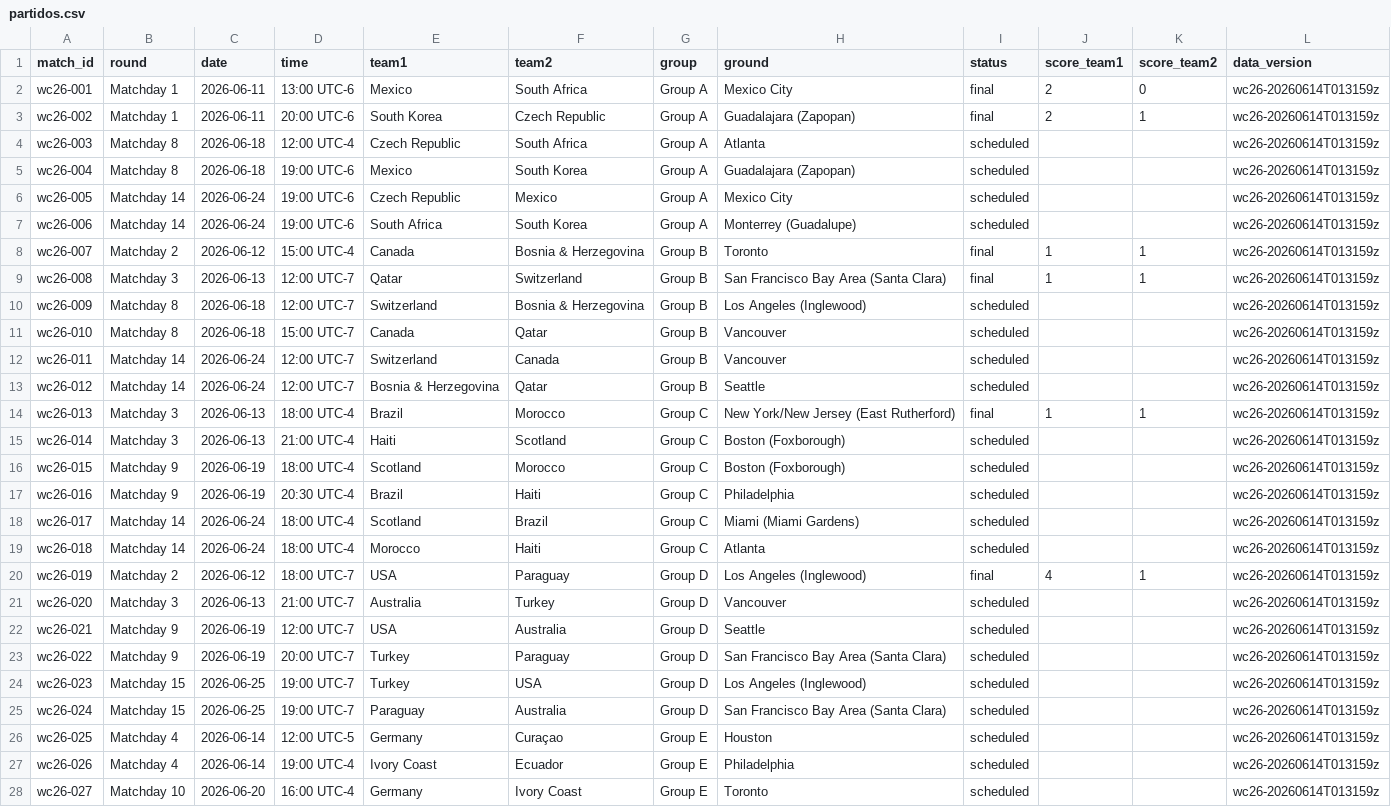
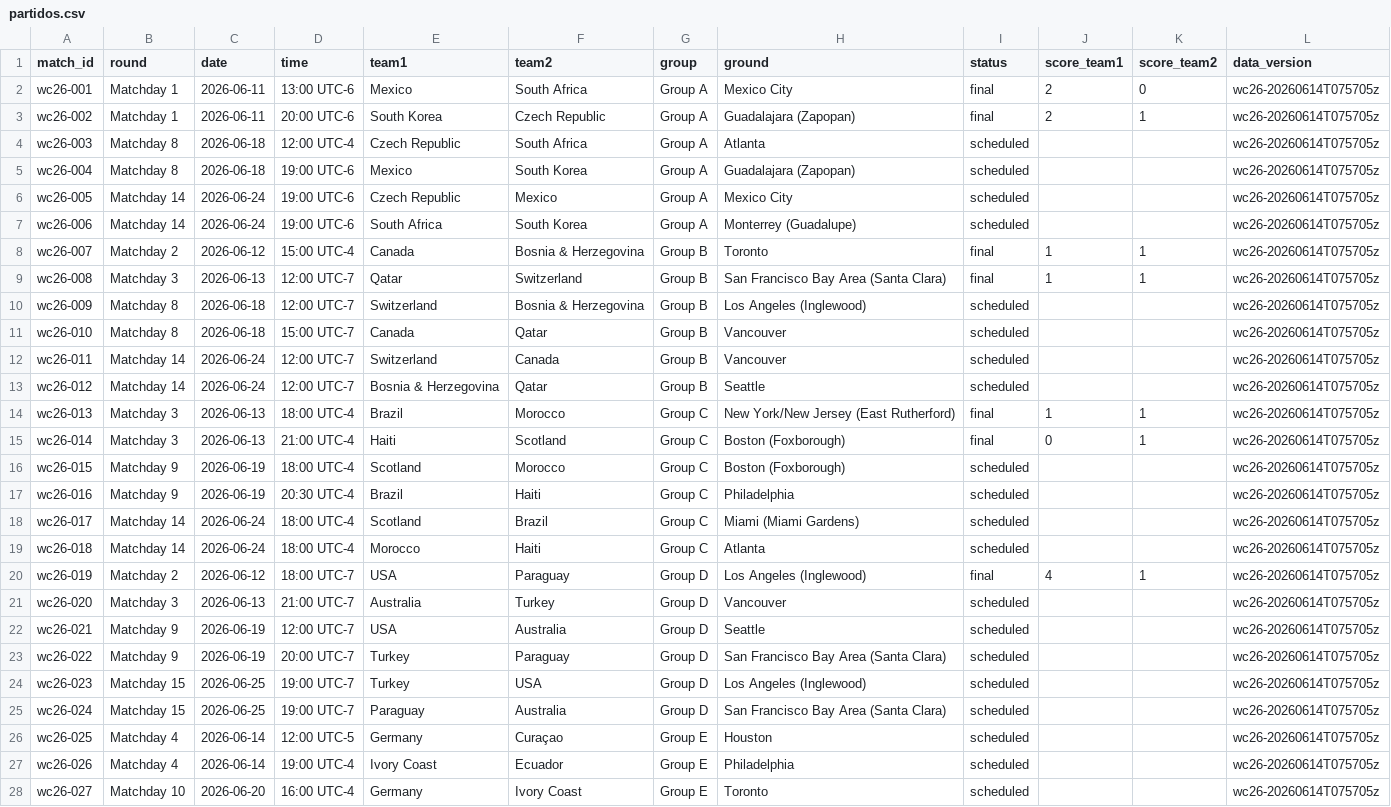
Before and after one commit to diegomezapy/copa_mundial_probabilidades, a CSV file: data/sheets/partidos.csv, drawn as a sheet; only a part is shown; the diff covers the shown part only; the diff names each change by its address in the sheet, - before the commit and + after, or states it on an @@ line.

```diff
--- a/data/sheets/partidos.csv
+++ b/data/sheets/partidos.csv
-L2:L28 (data_version): wc26-20260614T013159z
+L2:L28 (data_version): wc26-20260614T075705z
-I15 (status): scheduled
+I15 (status): final
-J15 (score_team1): (empty)
+J15 (score_team1): 0
-K15 (score_team2): (empty)
+K15 (score_team2): 1
```
Also changed, not shown: 77 edited cells elsewhere in this file, data/sheets/equipos.csv, data/sheets/historico_copas.csv, 7 other files.
